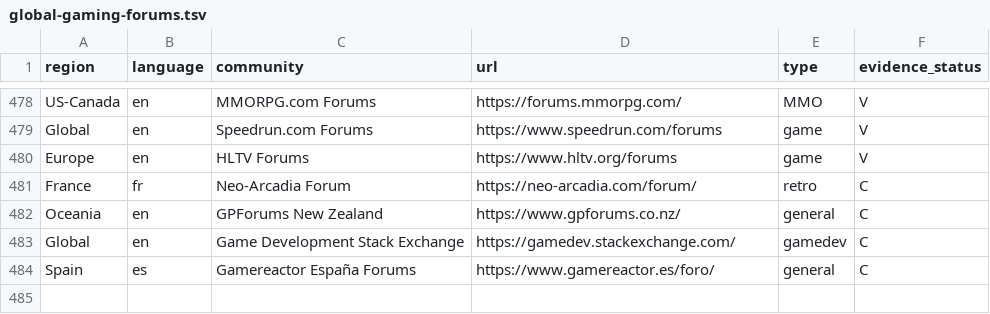
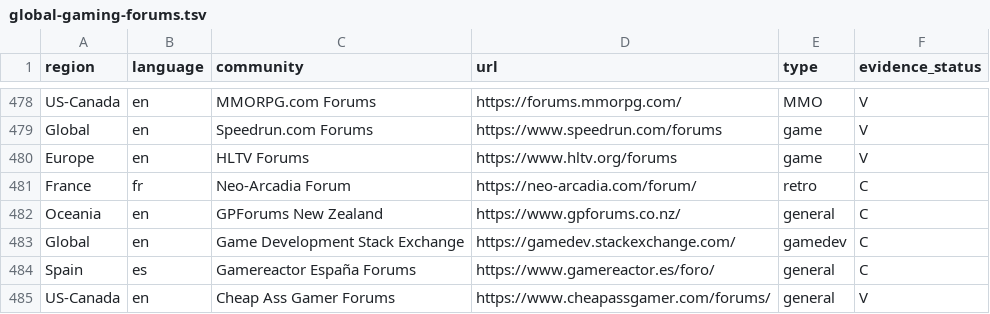
Before and after one commit to gamesbyian/GRA-EDISNI, a TSV file: data/reference/global-gaming-forums.tsv, drawn as a sheet; only a part is shown, gaps mark what is left out; the diff names each change by its address in the sheet, - before the commit and + after, or states it on an @@ line.

Commit message:
research: add independently verified Cheap Ass Gamer forum search and archival sources

```diff
--- a/data/reference/global-gaming-forums.tsv
+++ b/data/reference/global-gaming-forums.tsv
+row 485: US-Canada | en | Cheap Ass Gamer Forums | https://www.cheapassgamer.com/forums/ | general | V
```
